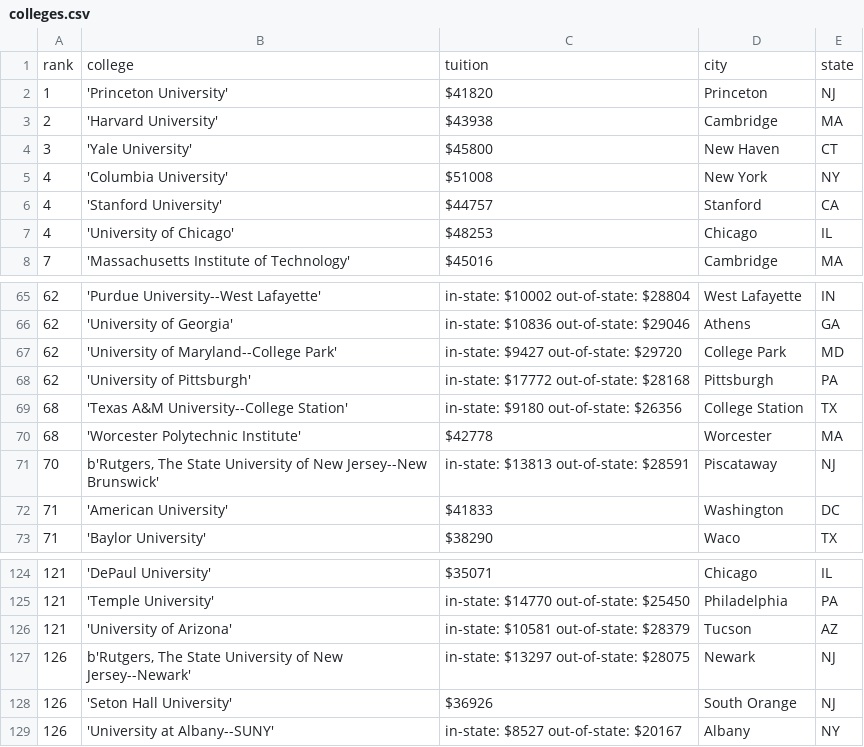
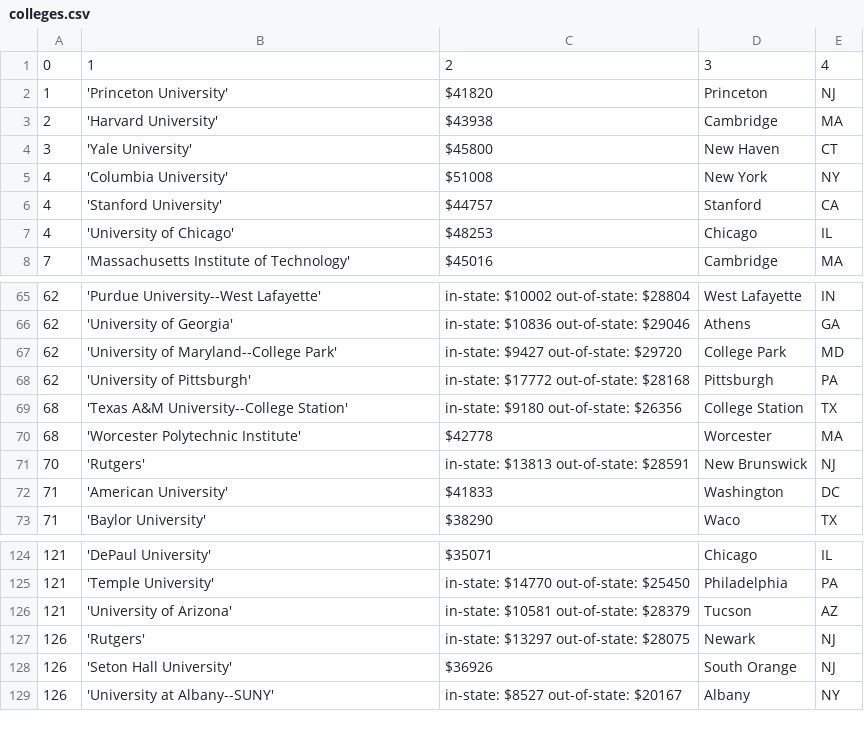
Before and after one commit to MoovnOn/Moovn, a CSV file: Moovn/geo/colleges.csv, drawn as a sheet; only a part is shown, gaps mark what is left out.

Commit message:
placed industry and tuition data in data base, refactored tuition docs

```diff
--- a/Moovn/geo/colleges.csv
+++ b/Moovn/geo/colleges.csv
@@ -1,2 +1,2 @@
-rank,college,tuition,city,state
+0,1,2,3,4
 1,'Princeton University',$41820,Princeton,NJ
@@ -70,3 +70,3 @@ rank,college,tuition,city,state
 68,'Worcester Polytechnic Institute',$42778,Worcester,MA
-70,"b'Rutgers, The State University of New Jersey--New Brunswick'",in-state: $13813 out-of-state: $28591,Piscataway,NJ
+70,'Rutgers',in-state: $13813 out-of-state: $28591,New Brunswick,NJ
 71,'American University',$41833,Washington,DC
@@ -126,3 +126,3 @@ rank,college,tuition,city,state
 121,'University of Arizona',in-state: $10581 out-of-state: $28379,Tucson,AZ
-126,"b'Rutgers, The State University of New Jersey--Newark'",in-state: $13297 out-of-state: $28075,Newark,NJ
+126,'Rutgers',in-state: $13297 out-of-state: $28075,Newark,NJ
 126,'Seton Hall University',$36926,South Orange,NJ
```
Also changed, not shown: Moovn/geo/university_ranking.csv, 14 other files.
